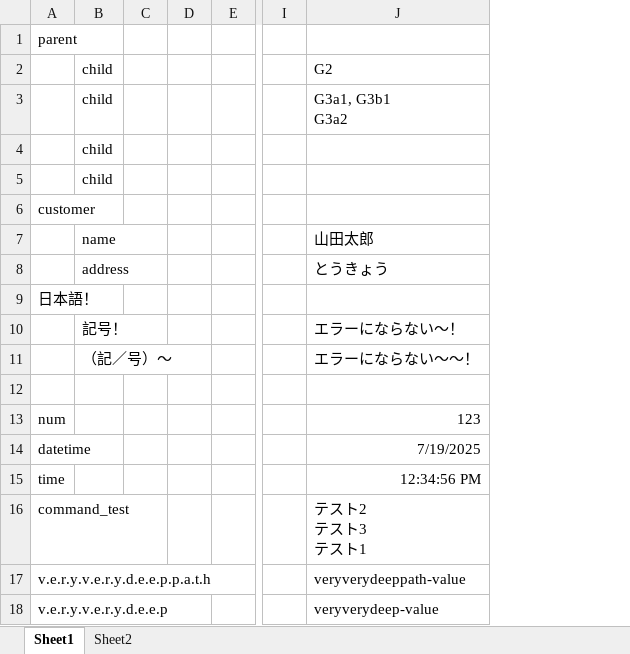
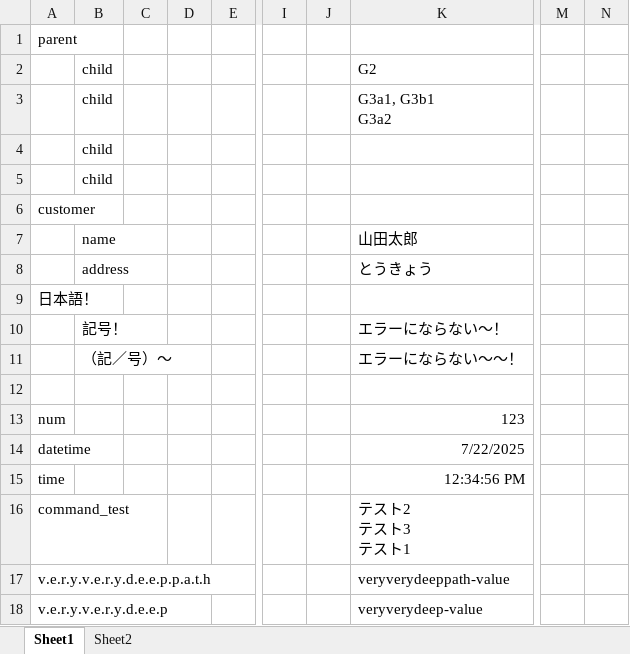
Before and after one commit to hat47x/xlsx2json, an Excel workbook: samples/sample.xlsx, sheet Sheet1, drawn as a sheet; only a part is shown, gaps mark what is left out; values as stored, in another font and other column widths than the file's, no borders; removed rows and columns are numbered as before the commit, all else as after; the diff covers the shown part only; the diff names each change by its address in the sheet, - before the commit and + after, or states it on an @@ line.

```diff
--- a/samples/sample.xlsx (sheet Sheet1)
+++ b/samples/sample.xlsx (sheet Sheet1)
-column C, empty
-column D, empty
+column C, empty
+column D, empty
+column J, empty
+column M, empty
+column N, empty
-K14: 7/19/2025
+K14: 7/22/2025
```
Also changed, not shown: 32 added rows elsewhere in this sheet, 14 other files.
